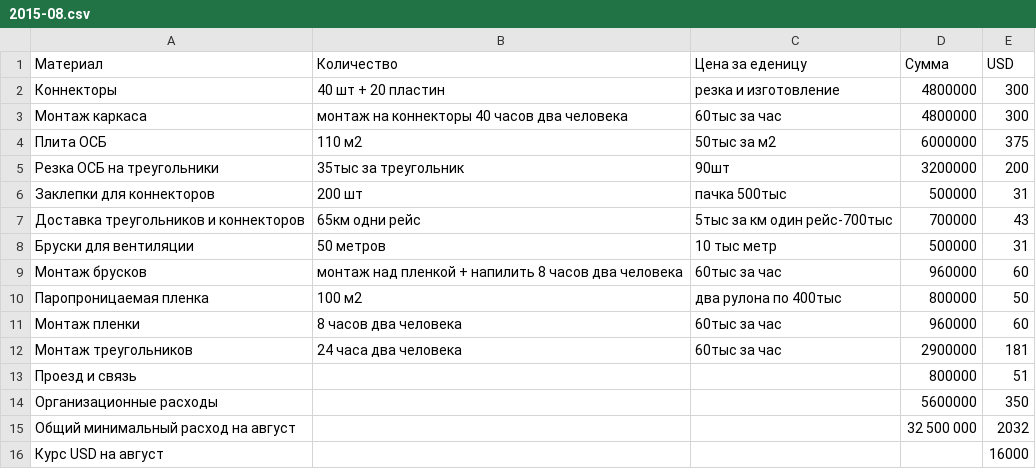
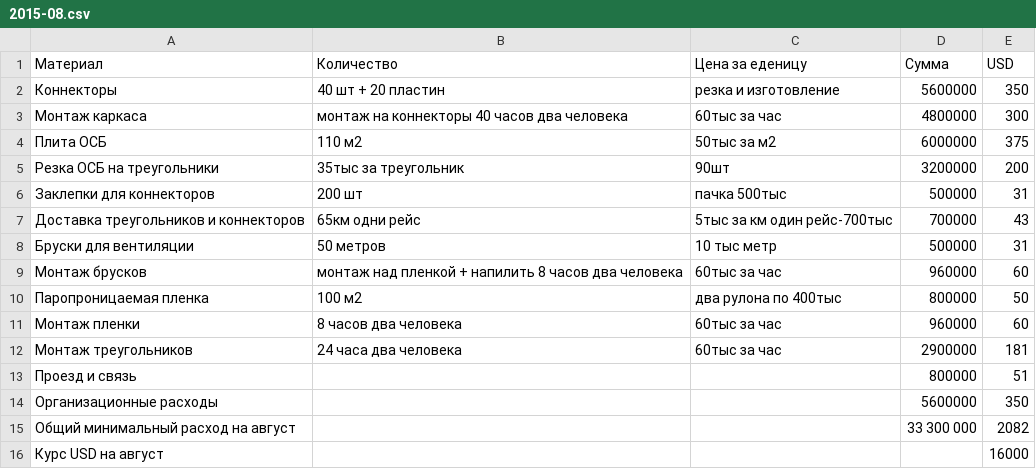
Before and after one commit to peter-hanzo/KD, a CSV file: Документы/Планируемые расходы/2015-08.csv, drawn as a sheet.

Commit message:
выросла цена за коннекторы

```diff
--- a/Документы/Планируемые расходы/2015-08.csv
+++ b/Документы/Планируемые расходы/2015-08.csv
@@ -1,3 +1,3 @@
 Материал, Количество, Цена за еденицу, Сумма, USD
-Коннекторы,40 шт + 20 пластин,резка и изготовление,4800000,300
+Коннекторы,40 шт + 20 пластин,резка и изготовление,5600000,350
 Монтаж каркаса,монтаж на коннекторы 40 часов два человека,60тыс за час,4800000,300
@@ -14,3 +14,3 @@
 Организационные расходы,,,5600000,350
-Общий минимальный расход на август,,,32 500 000,2032
+Общий минимальный расход на август,,,33 300 000,2082
 Курс USD на август,,,,16000
```
